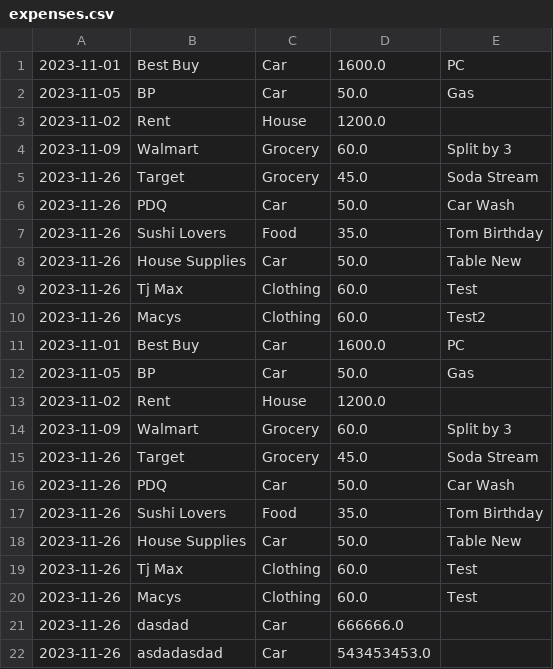
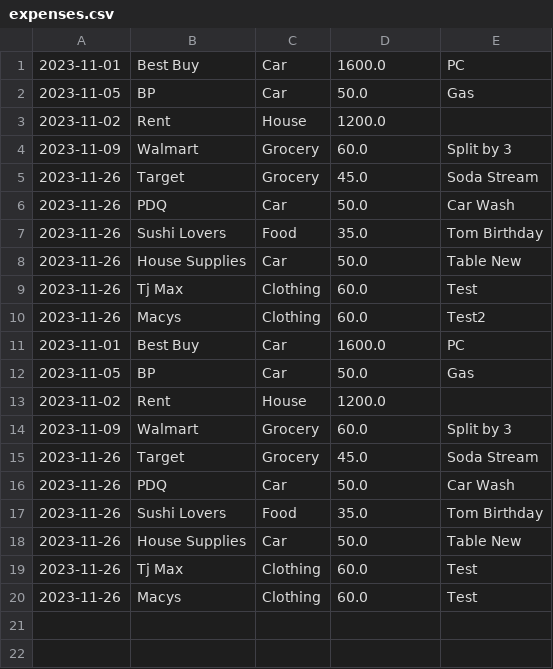
Before and after one commit to raianrith/Streamlit_Expense_Recorder, a CSV file: expenses.csv, drawn as a sheet.

Commit message:
Update expenses.csv

```diff
--- a/expenses.csv
+++ b/expenses.csv
@@ -20,3 +20 @@
 2023-11-26,Macys,Clothing,60.0,Test
-2023-11-26,dasdad,Car,666666.0,
-2023-11-26,asdadasdad,Car,543453453.0,
```
